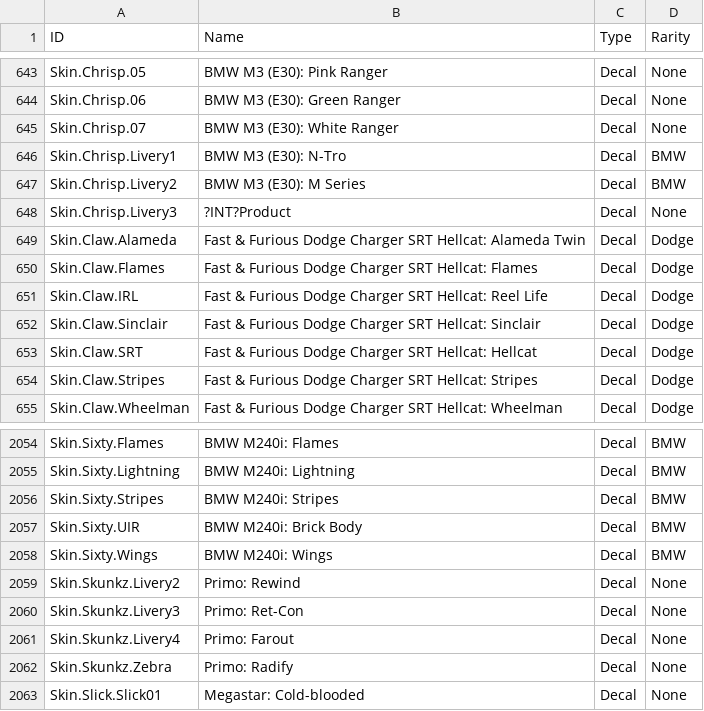
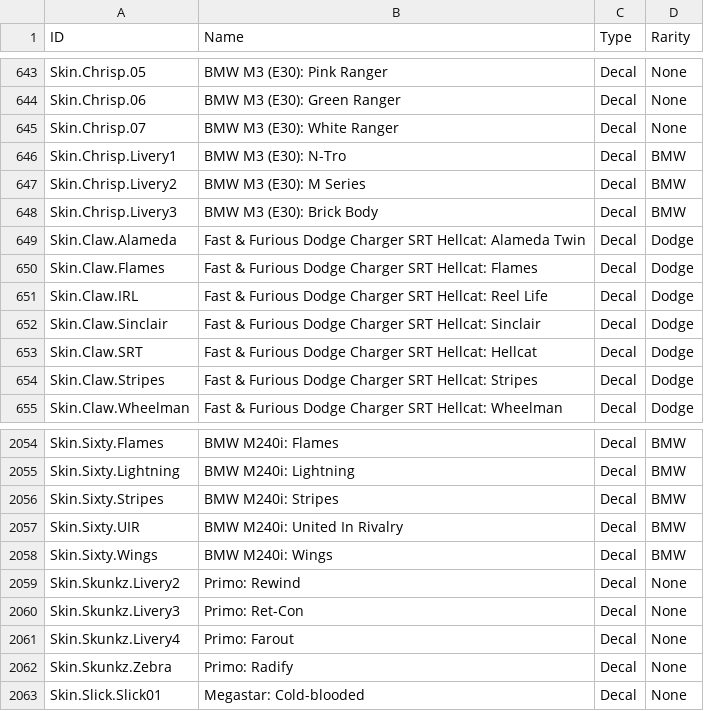
Before and after one commit to SamClubbers/FN-RLProducts, a CSV file: .Tags.csv, drawn as a sheet; only a part is shown, gaps mark what is left out.

Commit message:
Fixed BMW M3 and M240i

```diff
--- a/.Tags.csv
+++ b/.Tags.csv
@@ -647,3 +647,3 @@
 "Skin.Chrisp.Livery2","BMW M3 (E30): M Series","Decal","BMW"
-"Skin.Chrisp.Livery3","?INT?Product","Decal","None"
+"Skin.Chrisp.Livery3","BMW M3 (E30): Brick Body","Decal","BMW"
 "Skin.Claw.Alameda","Fast & Furious Dodge Charger SRT Hellcat: Alameda Twin","Decal","Dodge"
@@ -2056,3 +2056,3 @@
 "Skin.Sixty.Stripes","BMW M240i: Stripes","Decal","BMW"
-"Skin.Sixty.UIR","BMW M240i: Brick Body","Decal","BMW"
+"Skin.Sixty.UIR","BMW M240i: United In Rivalry","Decal","BMW"
 "Skin.Sixty.Wings","BMW M240i: Wings","Decal","BMW"
```
